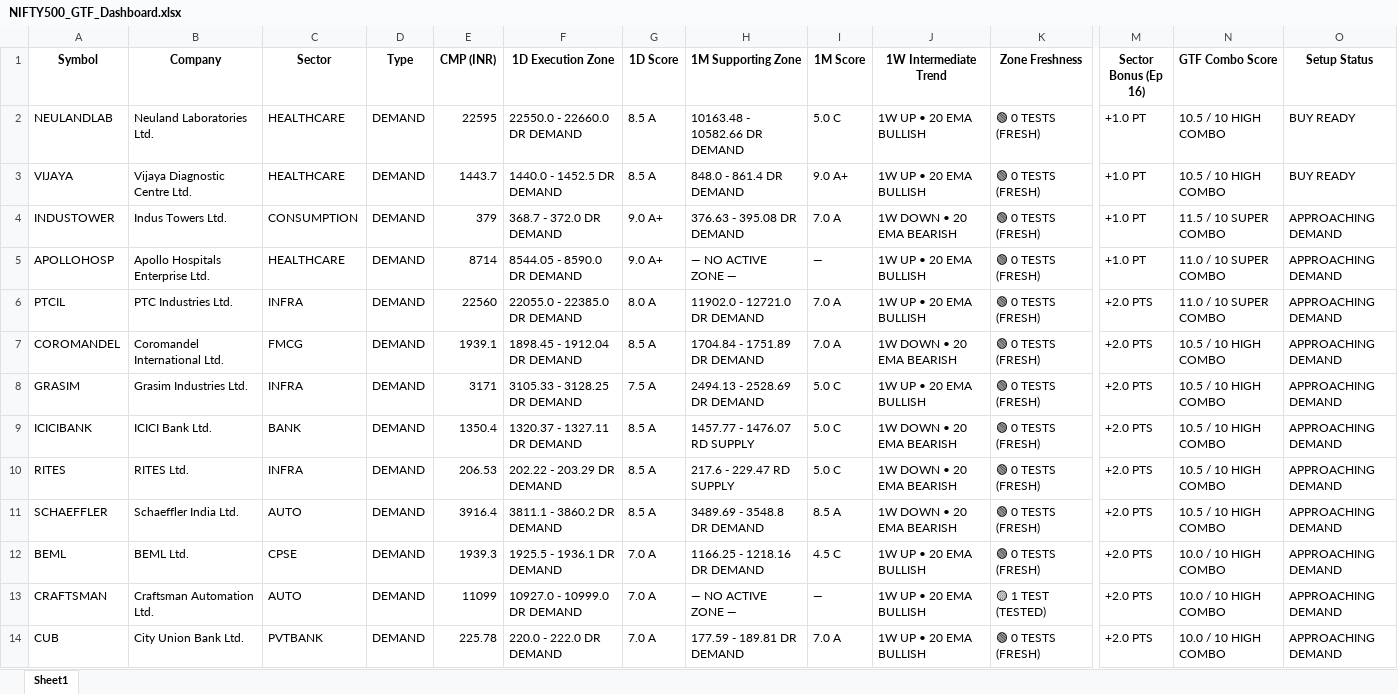
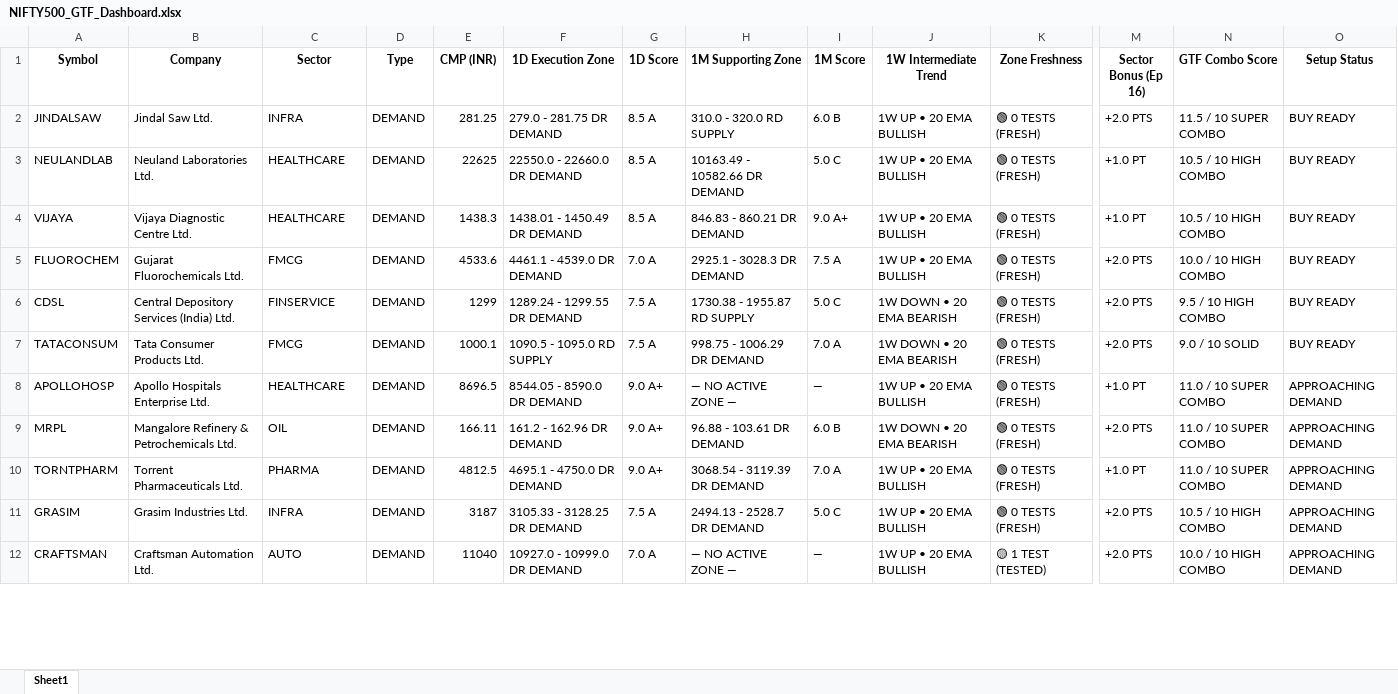
Before and after one commit to heartaltafhussain-lgtm/nse500-gtf-scanner, an Excel workbook: NIFTY500_GTF_Dashboard.xlsx, sheet Sheet1, drawn as a sheet; only a part is shown, gaps mark what is left out; values as stored, in another font and other column widths than the file's, no borders; removed rows and columns are numbered as before the commit, all else as after; rows hold the shown columns only; the diff covers the shown part only; the diff names each change by its address in the sheet, - before the commit and + after, or states it on an @@ line.

```diff
--- a/NIFTY500_GTF_Dashboard.xlsx (sheet Sheet1)
+++ b/NIFTY500_GTF_Dashboard.xlsx (sheet Sheet1)
+row 2: JINDALSAW | Jindal Saw Ltd. | INFRA | DEMAND | 281.25 | 279.0 - 281.75 DR DEMAND | 8.5 A | 310.0 - 320.0 RD SUPPLY | 6.0 B | 1W UP • 20 EMA BULLISH | 🟢 0 TESTS (FRESH) | +2.0 PTS | 11.5 / 10 SUPER COMBO | BUY READY
-E3 (CMP (INR)): 22595
+E3 (CMP (INR)): 22625
-H3 (1M Supporting Zone): 10163.48 - 10582.66 DR DEMAND
+H3 (1M Supporting Zone): 10163.49 - 10582.66 DR DEMAND
-E4 (CMP (INR)): 1443.7
+E4 (CMP (INR)): 1438.3
-F4 (1D Execution Zone): 1440.0 - 1452.5 DR DEMAND
+F4 (1D Execution Zone): 1438.01 - 1450.49 DR DEMAND
-H4 (1M Supporting Zone): 848.0 - 861.4 DR DEMAND
+H4 (1M Supporting Zone): 846.83 - 860.21 DR DEMAND
-row 4: INDUSTOWER | Indus Towers Ltd. | CONSUMPTION | DEMAND | 379 | 368.7 - 372.0 DR DEMAND | 9.0 A+ | 376.63 - 395.08 DR DEMAND | 7.0 A | 1W DOWN • 20 EMA BEARISH | 🟢 0 TESTS (FRESH) | +1.0 PT | 11.5 / 10 SUPER COMBO | APPROACHING DEMAND
+row 5: FLUOROCHEM | Gujarat Fluorochemicals Ltd. | FMCG | DEMAND | 4533.6 | 4461.1 - 4539.0 DR DEMAND | 7.0 A | 2925.1 - 3028.3 DR DEMAND | 7.5 A | 1W UP • 20 EMA BULLISH | 🟢 0 TESTS (FRESH) | +2.0 PTS | 10.0 / 10 HIGH COMBO | BUY READY
+row 6: CDSL | Central Depository Services (India) Ltd. | FINSERVICE | DEMAND | 1299 | 1289.24 - 1299.55 DR DEMAND | 7.5 A | 1730.38 - 1955.87 RD SUPPLY | 5.0 C | 1W DOWN • 20 EMA BEARISH | 🟢 0 TESTS (FRESH) | +2.0 PTS | 9.5 / 10 HIGH COMBO | BUY READY
+row 7: TATACONSUM | Tata Consumer Products Ltd. | FMCG | DEMAND | 1000.1 | 1090.5 - 1095.0 RD SUPPLY | 7.5 A | 998.75 - 1006.29 DR DEMAND | 7.0 A | 1W DOWN • 20 EMA BEARISH | 🟢 0 TESTS (FRESH) | +2.0 PTS | 9.0 / 10 SOLID | BUY READY
-E8 (CMP (INR)): 8714
+E8 (CMP (INR)): 8696.5
-row 6: PTCIL | PTC Industries Ltd. | INFRA | DEMAND | 22560 | 22055.0 - 22385.0 DR DEMAND | 8.0 A | 11902.0 - 12721.0 DR DEMAND | 7.0 A | 1W UP • 20 EMA BULLISH | 🟢 0 TESTS (FRESH) | +2.0 PTS | 11.0 / 10 SUPER COMBO | APPROACHING DEMAND
-A9 (Symbol): COROMANDEL
+A9 (Symbol): MRPL
-B9 (Company): Coromandel International Ltd.
+B9 (Company): Mangalore Refinery & Petrochemicals Ltd.
-C9 (Sector): FMCG
+C9 (Sector): OIL
-E9 (CMP (INR)): 1939.1
+E9 (CMP (INR)): 166.11
-F9 (1D Execution Zone): 1898.45 - 1912.04 DR DEMAND
+F9 (1D Execution Zone): 161.2 - 162.96 DR DEMAND
-G9 (1D Score): 8.5 A
+G9 (1D Score): 9.0 A+
-H9 (1M Supporting Zone): 1704.84 - 1751.89 DR DEMAND
+H9 (1M Supporting Zone): 96.88 - 103.61 DR DEMAND
-I9 (1M Score): 7.0 A
+I9 (1M Score): 6.0 B
-N9 (GTF Combo Score): 10.5 / 10 HIGH COMBO
+N9 (GTF Combo Score): 11.0 / 10 SUPER COMBO
+row 10: TORNTPHARM | Torrent Pharmaceuticals Ltd. | PHARMA | DEMAND | 4812.5 | 4695.1 - 4750.0 DR DEMAND | 9.0 A+ | 3068.54 - 3119.39 DR DEMAND | 7.0 A | 1W UP • 20 EMA BULLISH | 🟢 0 TESTS (FRESH) | +1.0 PT | 11.0 / 10 SUPER COMBO | APPROACHING DEMAND
-E11 (CMP (INR)): 3171
+E11 (CMP (INR)): 3187
-H11 (1M Supporting Zone): 2494.13 - 2528.69 DR DEMAND
+H11 (1M Supporting Zone): 2494.13 - 2528.7 DR DEMAND
-row 9: ICICIBANK | ICICI Bank Ltd. | BANK | DEMAND | 1350.4 | 1320.37 - 1327.11 DR DEMAND | 8.5 A | 1457.77 - 1476.07 RD SUPPLY | 5.0 C | 1W DOWN • 20 EMA BEARISH | 🟢 0 TESTS (FRESH) | +2.0 PTS | 10.5 / 10 HIGH COMBO | APPROACHING DEMAND
-row 10: RITES | RITES Ltd. | INFRA | DEMAND | 206.53 | 202.22 - 203.29 DR DEMAND | 8.5 A | 217.6 - 229.47 RD SUPPLY | 5.0 C | 1W DOWN • 20 EMA BEARISH | 🟢 0 TESTS (FRESH) | +2.0 PTS | 10.5 / 10 HIGH COMBO | APPROACHING DEMAND
-row 11: SCHAEFFLER | Schaeffler India Ltd. | AUTO | DEMAND | 3916.4 | 3811.1 - 3860.2 DR DEMAND | 8.5 A | 3489.69 - 3548.8 DR DEMAND | 8.5 A | 1W DOWN • 20 EMA BEARISH | 🟢 0 TESTS (FRESH) | +2.0 PTS | 10.5 / 10 HIGH COMBO | APPROACHING DEMAND
-row 12: BEML | BEML Ltd. | CPSE | DEMAND | 1939.3 | 1925.5 - 1936.1 DR DEMAND | 7.0 A | 1166.25 - 1218.16 DR DEMAND | 4.5 C | 1W UP • 20 EMA BULLISH | 🟢 0 TESTS (FRESH) | +2.0 PTS | 10.0 / 10 HIGH COMBO | APPROACHING DEMAND
-E12 (CMP (INR)): 11099
+E12 (CMP (INR)): 11040
-row 14: CUB | City Union Bank Ltd. | PVTBANK | DEMAND | 225.78 | 220.0 - 222.0 DR DEMAND | 7.0 A | 177.59 - 189.81 DR DEMAND | 7.0 A | 1W UP • 20 EMA BULLISH | 🟢 0 TESTS (FRESH) | +2.0 PTS | 10.0 / 10 HIGH COMBO | APPROACHING DEMAND
```
Also changed, not shown: 28 added rows, 46 removed rows and 388 edited cells elsewhere in this sheet, 1 other file.
